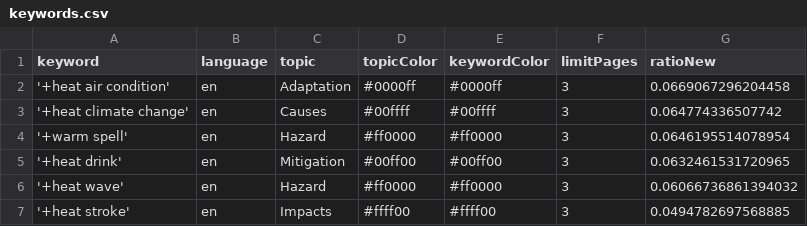
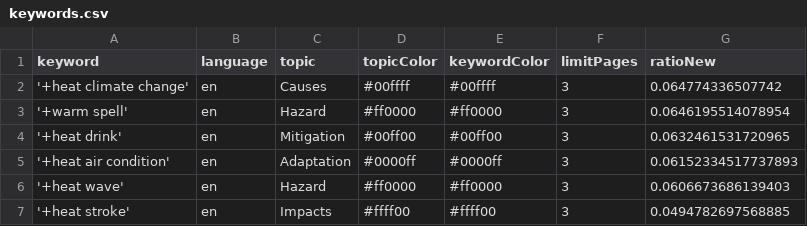
Before and after one commit to magaliekathrin-news/HeatIsComing, a CSV file: keywords.csv, drawn as a sheet.

Commit message:
Commit from GitHub Actions (harvest:0.0)

```diff
--- a/keywords.csv
+++ b/keywords.csv
@@ -1,3 +1,2 @@
 keyword,language,topic,topicColor,keywordColor,limitPages,ratioNew
-'+heat air condition',en,Adaptation,#0000ff,#0000ff,3,0.0669067296204458
 '+heat climate change',en,Causes,#00ffff,#00ffff,3,0.064774336507742
@@ -5,3 +4,4 @@ keyword,language,topic,topicColor,keywordColor,limitPages,ratioNew
 '+heat drink',en,Mitigation,#00ff00,#00ff00,3,0.0632461531720965
-'+heat wave',en,Hazard,#ff0000,#ff0000,3,0.06066736861394032
+'+heat air condition',en,Adaptation,#0000ff,#0000ff,3,0.06152334517737893
+'+heat wave',en,Hazard,#ff0000,#ff0000,3,0.0606673686139403
 '+heat stroke',en,Impacts,#ffff00,#ffff00,3,0.0494782697568885
```
